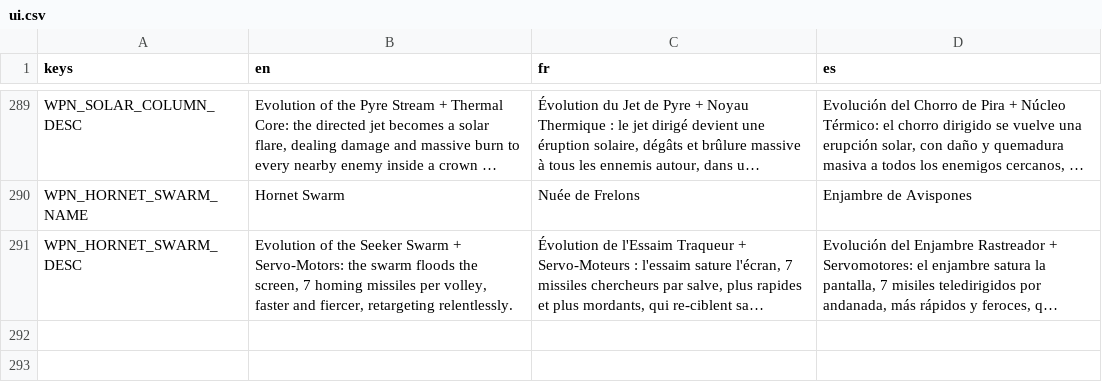
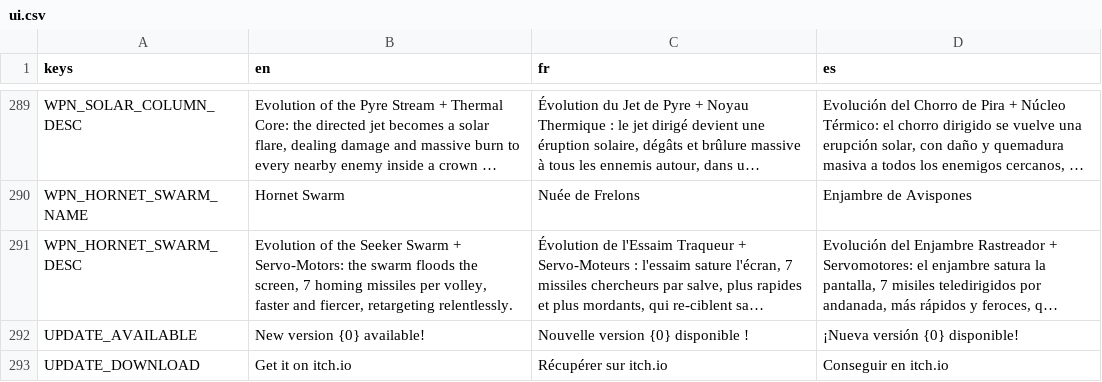
Before and after one commit to drangoht/Chimera-Protocol, a CSV file: localization/ui.csv, drawn as a sheet; only a part is shown, gaps mark what is left out; long unchanged cells end in …; the diff names each change by its address in the sheet, - before the commit and + after, or states it on an @@ line.

```diff
--- a/localization/ui.csv
+++ b/localization/ui.csv
+row 292: UPDATE_AVAILABLE | New version {0} available! | Nouvelle version {0} disponible ! | ¡Nueva versión {0} disponible!
+row 293: UPDATE_DOWNLOAD | Get it on itch.io | Récupérer sur itch.io | Conseguir en itch.io
```
Also changed, not shown: 7 other files.
